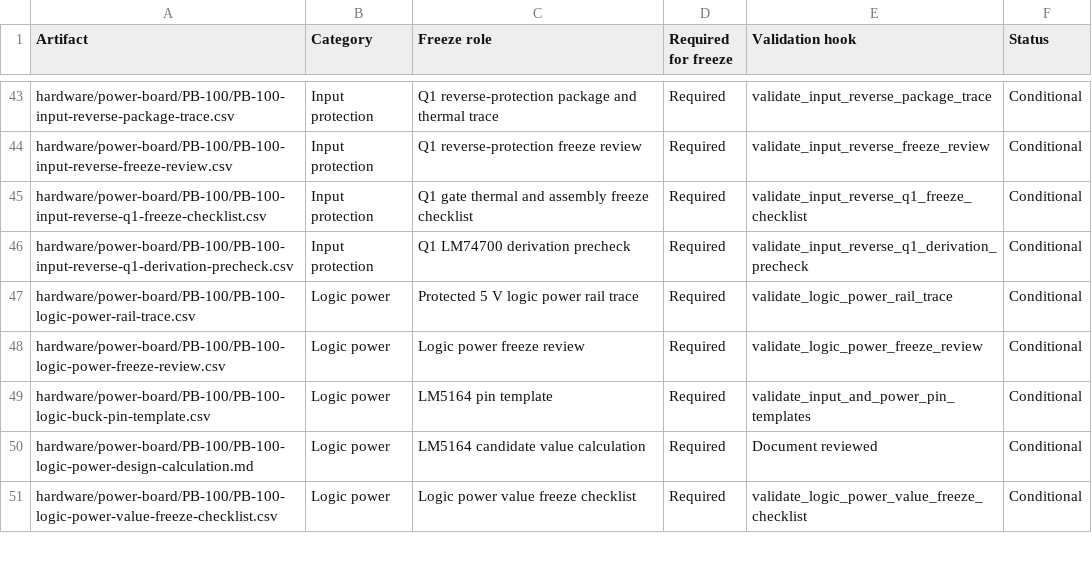
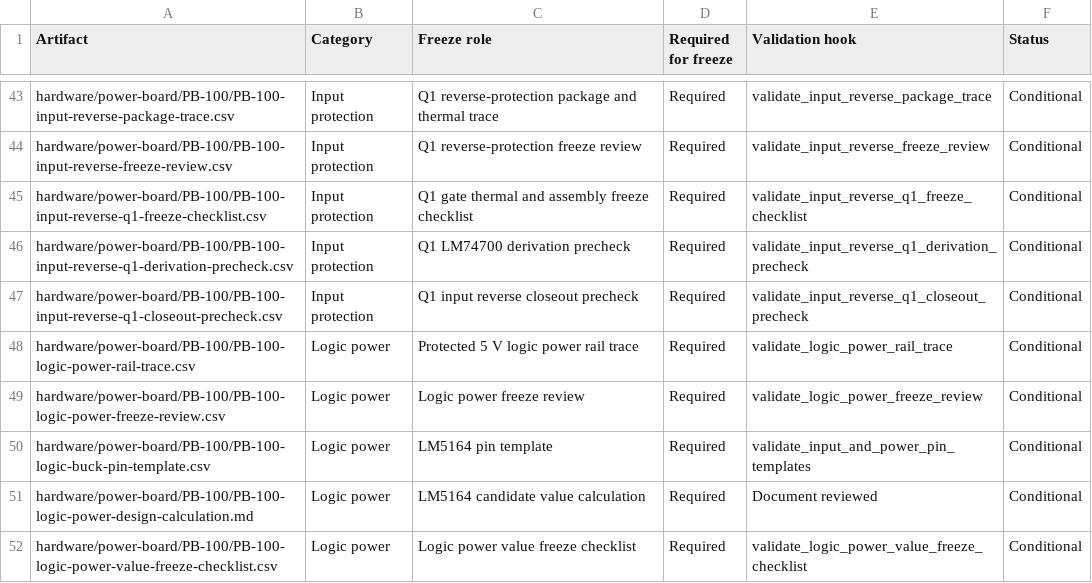
Before and after one commit to avlyubimov/svc-platform, a CSV file: hardware/power-board/PB-100/PB-100-review-release-manifest.csv, drawn as a sheet; only a part is shown, gaps mark what is left out; the diff names each change by its address in the sheet, - before the commit and + after, or states it on an @@ line.

```diff
--- a/hardware/power-board/PB-100/PB-100-review-release-manifest.csv
+++ b/hardware/power-board/PB-100/PB-100-review-release-manifest.csv
+row 47: hardware/power-board/PB-100/PB-100-input-reverse-q1-closeout-precheck.csv | Input protection | Q1 input reverse closeout precheck | Required | validate_input_reverse_q1_closeout_precheck | Conditional
```
Also changed, not shown: hardware/power-board/PB-100/PB-100-kicad-sheet-manifest.csv, hardware/power-board/PB-100/PB-100-schematic-capture-work-queue.csv, 14 other files.
